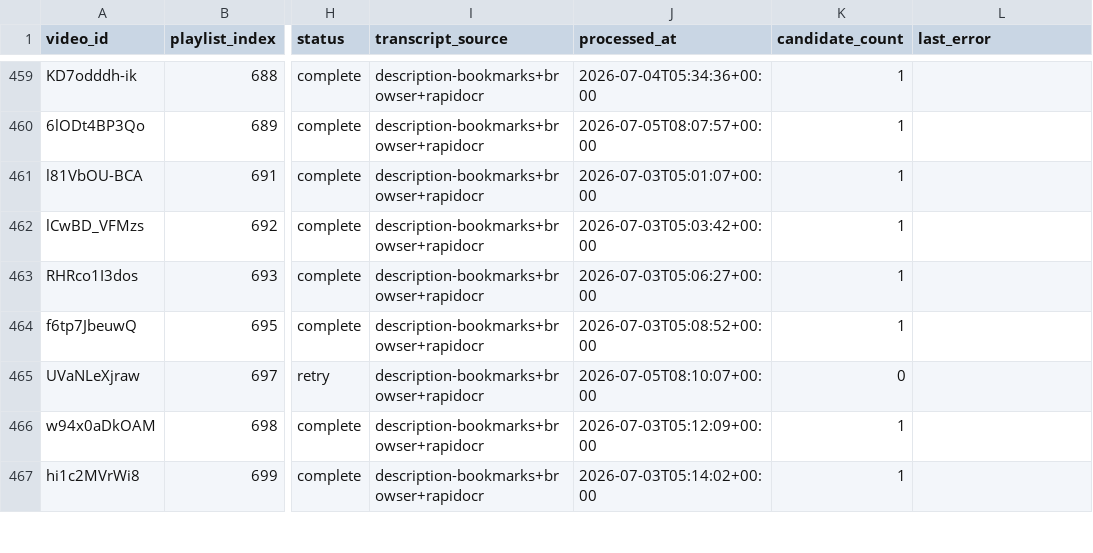
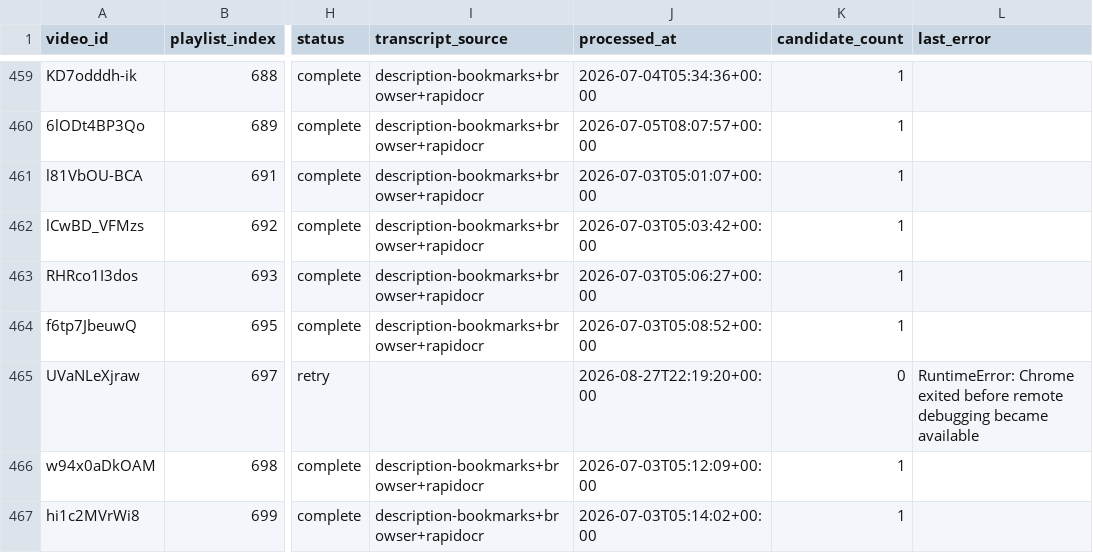
Before and after one commit to SirPoonga/command-zone-you-rock, a CSV file: data/videos.csv, drawn as a sheet; only a part is shown, gaps mark what is left out; the diff covers the shown part only; the diff names each change by its address in the sheet, - before the commit and + after, or states it on an @@ line.

```diff
--- a/data/videos.csv
+++ b/data/videos.csv
-I465 (transcript_source): description-bookmarks+browser+rapidocr
+I465 (transcript_source): (empty)
-J465 (processed_at): 2026-07-05T08:10:07+00:00
+J465 (processed_at): 2026-08-27T22:19:20+00:00
-L465 (last_error): (empty)
+L465 (last_error): RuntimeError: Chrome exited before remote debugging became available
```
Also changed, not shown: 13 edited cells elsewhere in this file.
